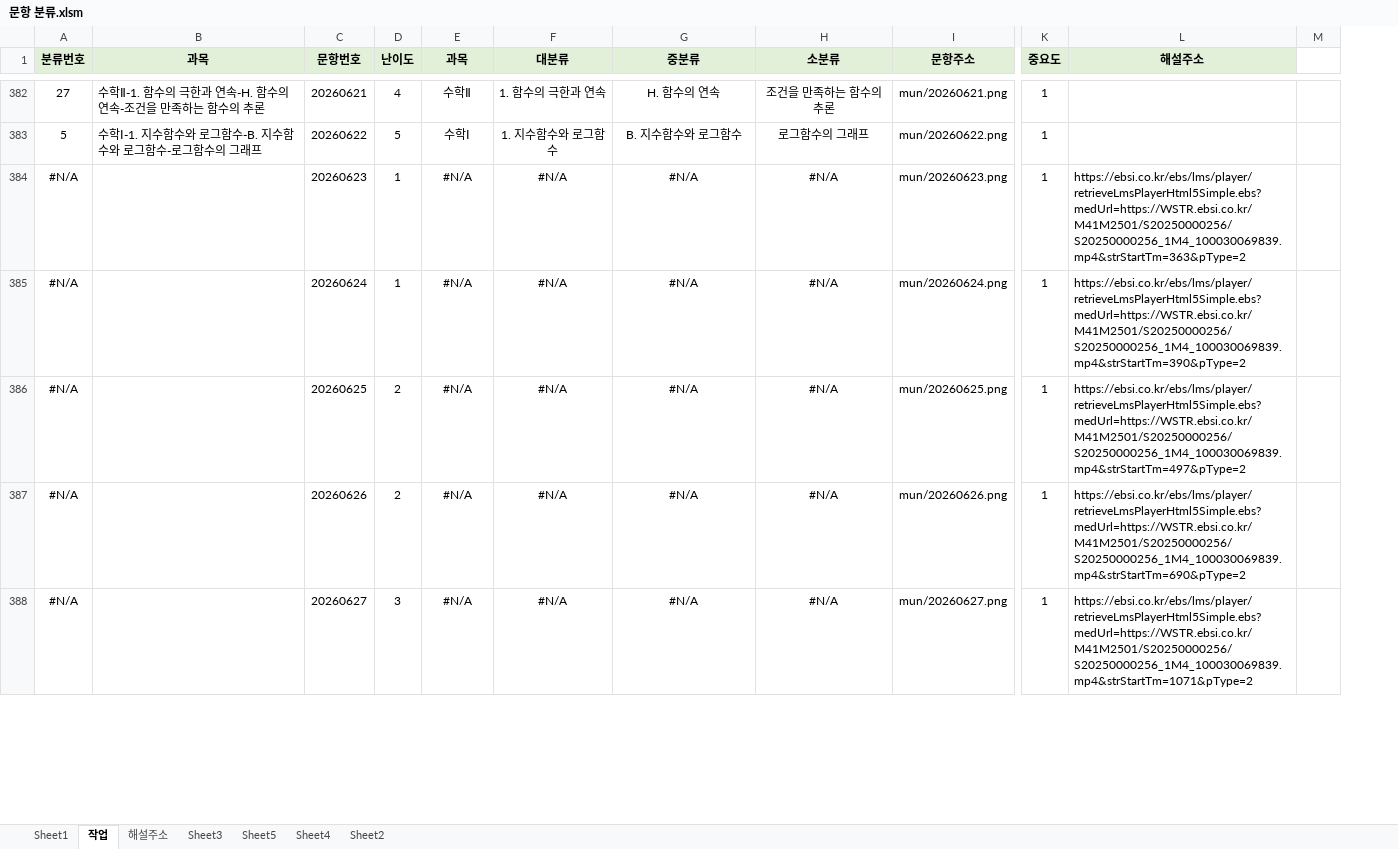
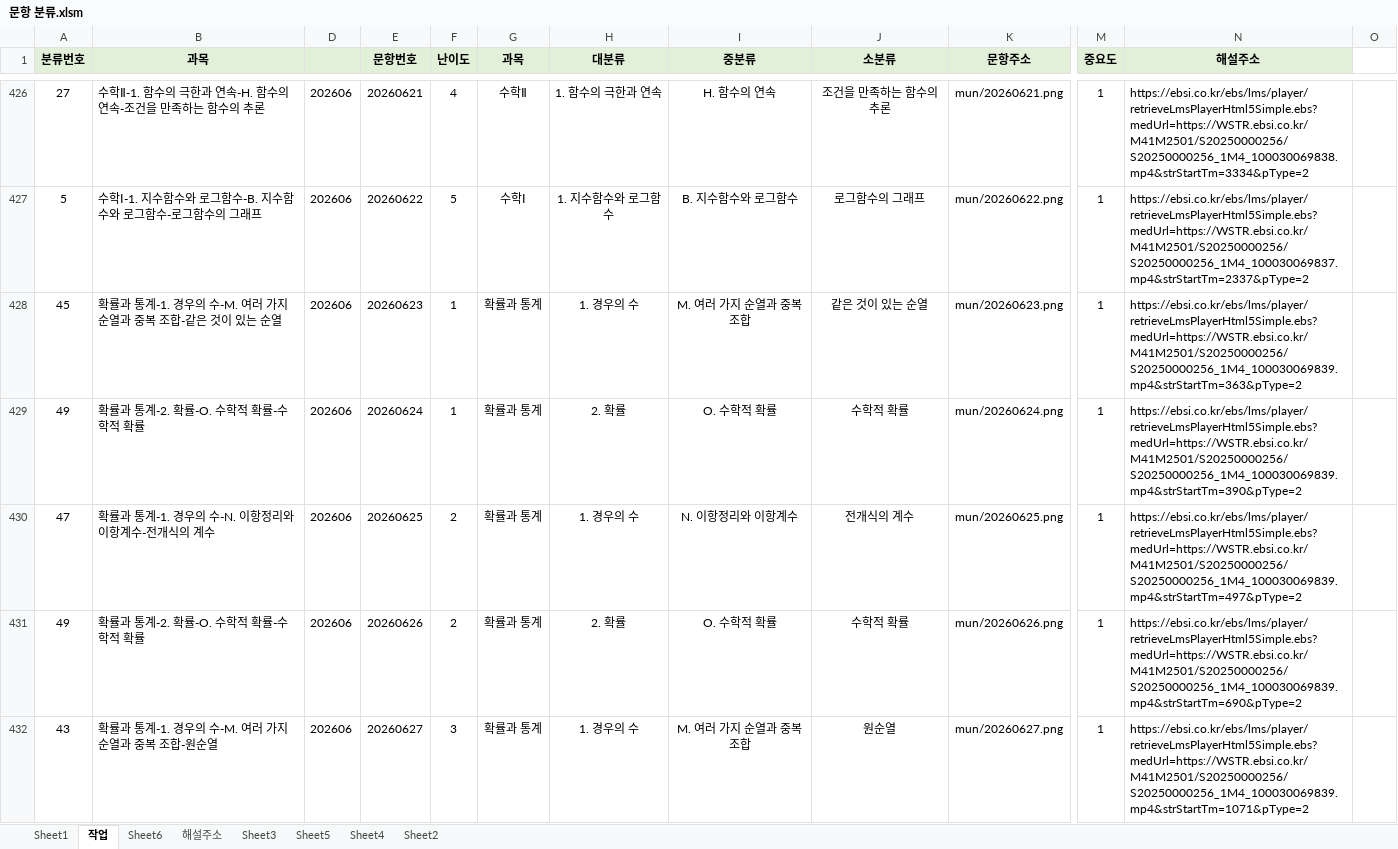
Before and after one commit to keyhoney/gaesaegi, an Excel workbook: 문항 분류.xlsm, sheet 작업, drawn as a sheet; only a part is shown, gaps mark what is left out; values as stored, in another font and other column widths than the file's, no borders; charts and pictures and conditional formats not drawn; addresses are those after the commit; the diff covers the shown part only; the diff names each change by its address in the sheet, - before the commit and + after, or states it on an @@ line.

```diff
--- a/문항 분류.xlsm (sheet 작업)
+++ b/문항 분류.xlsm (sheet 작업)
+sheet tab: Sheet6
+column D, rows 426-432: all 202606
-N426 (해설주소): (empty)
+N426 (해설주소): https://ebsi.co.kr/ebs/lms/player/retrieveLmsPlayerHtml5Simple.ebs?medUrl=https://WSTR.ebsi.co.kr/M41M2501/S20250000256/S20250000256_1M4_100030069838.mp4&strStartTm=3334&pType=2
-N427 (해설주소): (empty)
+N427 (해설주소): https://ebsi.co.kr/ebs/lms/player/retrieveLmsPlayerHtml5Simple.ebs?medUrl=https://WSTR.ebsi.co.kr/M41M2501/S20250000256/S20250000256_1M4_100030069837.mp4&strStartTm=2337&pType=2
-A428 (분류번호): #N/A
+A428 (분류번호): 45
-B428 (과목): (empty)
+B428 (과목): 확률과 통계-1. 경우의 수-M. 여러 가지 순열과 중복 조합-같은 것이 있는 순열
-G428:G432 (과목): #N/A
+G428:G432 (과목): 확률과 통계
-H428 (대분류): #N/A
+H428 (대분류): 1. 경우의 수
-I428 (중분류): #N/A
+I428 (중분류): M. 여러 가지 순열과 중복 조합
-J428 (소분류): #N/A
+J428 (소분류): 같은 것이 있는 순열
-A429 (분류번호): #N/A
+A429 (분류번호): 49
-B429 (과목): (empty)
+B429 (과목): 확률과 통계-2. 확률-O. 수학적 확률-수학적 확률
-H429 (대분류): #N/A
+H429 (대분류): 2. 확률
-I429 (중분류): #N/A
+I429 (중분류): O. 수학적 확률
-J429 (소분류): #N/A
+J429 (소분류): 수학적 확률
-A430 (분류번호): #N/A
+A430 (분류번호): 47
-B430 (과목): (empty)
+B430 (과목): 확률과 통계-1. 경우의 수-N. 이항정리와 이항계수-전개식의 계수
-H430 (대분류): #N/A
+H430 (대분류): 1. 경우의 수
-I430 (중분류): #N/A
+I430 (중분류): N. 이항정리와 이항계수
-J430 (소분류): #N/A
+J430 (소분류): 전개식의 계수
-A431 (분류번호): #N/A
+A431 (분류번호): 49
-B431 (과목): (empty)
+B431 (과목): 확률과 통계-2. 확률-O. 수학적 확률-수학적 확률
-H431 (대분류): #N/A
+H431 (대분류): 2. 확률
-I431 (중분류): #N/A
+I431 (중분류): O. 수학적 확률
-J431 (소분류): #N/A
+J431 (소분류): 수학적 확률
-A432 (분류번호): #N/A
+A432 (분류번호): 43
-B432 (과목): (empty)
+B432 (과목): 확률과 통계-1. 경우의 수-M. 여러 가지 순열과 중복 조합-원순열
-H432 (대분류): #N/A
+H432 (대분류): 1. 경우의 수
-I432 (중분류): #N/A
+I432 (중분류): M. 여러 가지 순열과 중복 조합
-J432 (소분류): #N/A
+J432 (소분류): 원순열
```
Also changed, not shown: 44 added rows, 57 moved rows, 48 edited cells and cell formats elsewhere in this sheet, sheet Sheet1, sheet 해설주소, formulas that keep their value, hidden cells, charts or pictures, 55 other files.
